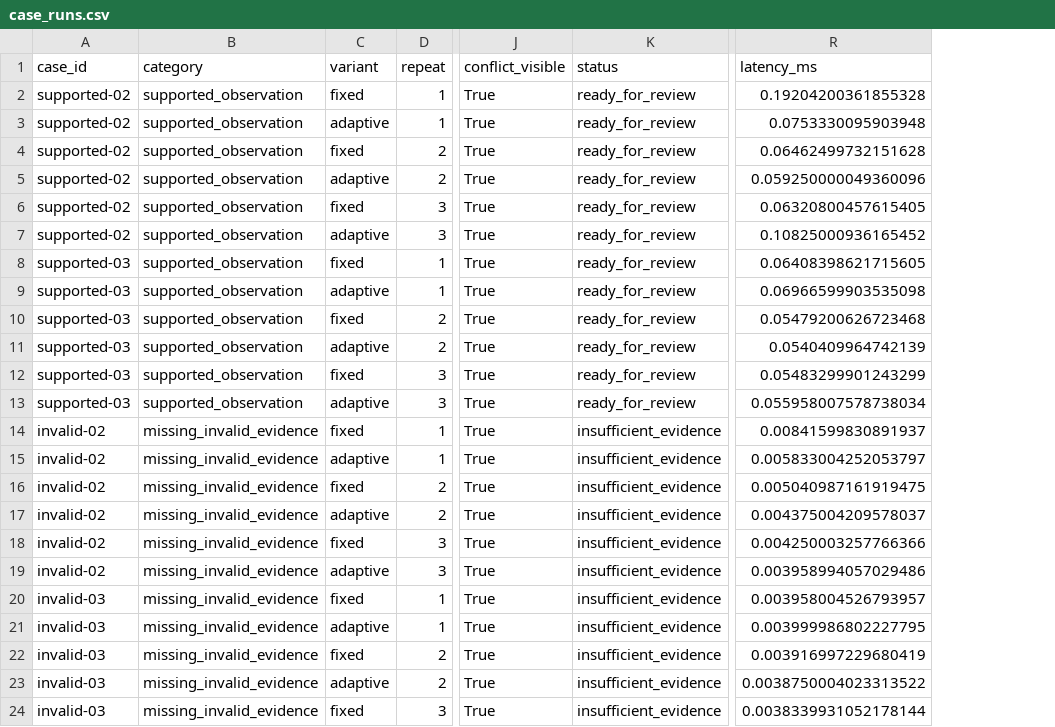
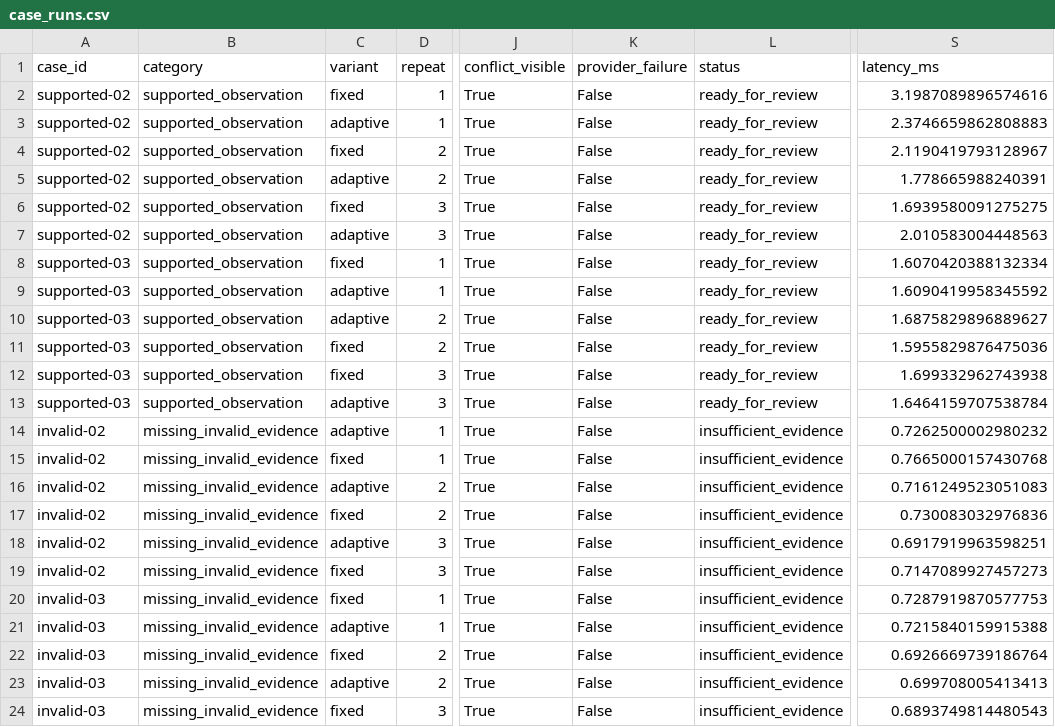
Before and after one commit to Suhas-123-cell/FabGuard-AI, a CSV file: reports/investigation-evaluation/case_runs.csv, drawn as a sheet; only a part is shown, gaps mark what is left out; addresses are those after the commit; the diff covers the shown part only; the diff names each change by its address in the sheet, - before the commit and + after, or states it on an @@ line.

```diff
--- a/reports/investigation-evaluation/case_runs.csv
+++ b/reports/investigation-evaluation/case_runs.csv
+column K (provider_failure), rows 2-24: all False
-S2 (latency_ms): 0.19204200361855328
+S2 (latency_ms): 3.1987089896574616
-S3 (latency_ms): 0.0753330095903948
+S3 (latency_ms): 2.3746659862808883
-S4 (latency_ms): 0.06462499732151628
+S4 (latency_ms): 2.1190419793128967
-S5 (latency_ms): 0.059250000049360096
+S5 (latency_ms): 1.778665988240391
-S6 (latency_ms): 0.06320800457615405
+S6 (latency_ms): 1.6939580091275275
-S7 (latency_ms): 0.10825000936165452
+S7 (latency_ms): 2.010583004448563
-S8 (latency_ms): 0.06408398621715605
+S8 (latency_ms): 1.6070420388132334
-S9 (latency_ms): 0.06966599903535098
+S9 (latency_ms): 1.6090419958345592
-C10 (variant): fixed
+C10 (variant): adaptive
-S10 (latency_ms): 0.05479200626723468
+S10 (latency_ms): 1.6875829896889627
-C11 (variant): adaptive
+C11 (variant): fixed
-S11 (latency_ms): 0.0540409964742139
+S11 (latency_ms): 1.5955829876475036
-S12 (latency_ms): 0.05483299901243299
+S12 (latency_ms): 1.699332962743938
-S13 (latency_ms): 0.055958007578738034
+S13 (latency_ms): 1.6464159707538784
-C14 (variant): fixed
+C14 (variant): adaptive
-S14 (latency_ms): 0.00841599830891937
+S14 (latency_ms): 0.7262500002980232
-C15 (variant): adaptive
+C15 (variant): fixed
-S15 (latency_ms): 0.005833004252053797
+S15 (latency_ms): 0.7665000157430768
-C16 (variant): fixed
+C16 (variant): adaptive
-S16 (latency_ms): 0.005040987161919475
+S16 (latency_ms): 0.7161249523051083
-C17 (variant): adaptive
+C17 (variant): fixed
-S17 (latency_ms): 0.004375004209578037
+S17 (latency_ms): 0.730083032976836
-C18 (variant): fixed
+C18 (variant): adaptive
-S18 (latency_ms): 0.004250003257766366
+S18 (latency_ms): 0.6917919963598251
-C19 (variant): adaptive
+C19 (variant): fixed
-S19 (latency_ms): 0.003958994057029486
+S19 (latency_ms): 0.7147089927457273
-S20 (latency_ms): 0.003958004526793957
+S20 (latency_ms): 0.7287919870577753
-S21 (latency_ms): 0.003999986802227795
+S21 (latency_ms): 0.7215840159915388
-S22 (latency_ms): 0.003916997229680419
+S22 (latency_ms): 0.6926669739186764
-S23 (latency_ms): 0.0038750004023313522
+S23 (latency_ms): 0.699708005413413
-S24 (latency_ms): 0.0038339931052178144
+S24 (latency_ms): 0.6893749814480543
```
Also changed, not shown: 1 added row, 1 removed row and 65 edited cells elsewhere in this file, reports/model-evaluation/alert_rule_sensitivity.csv, 17 other files.
